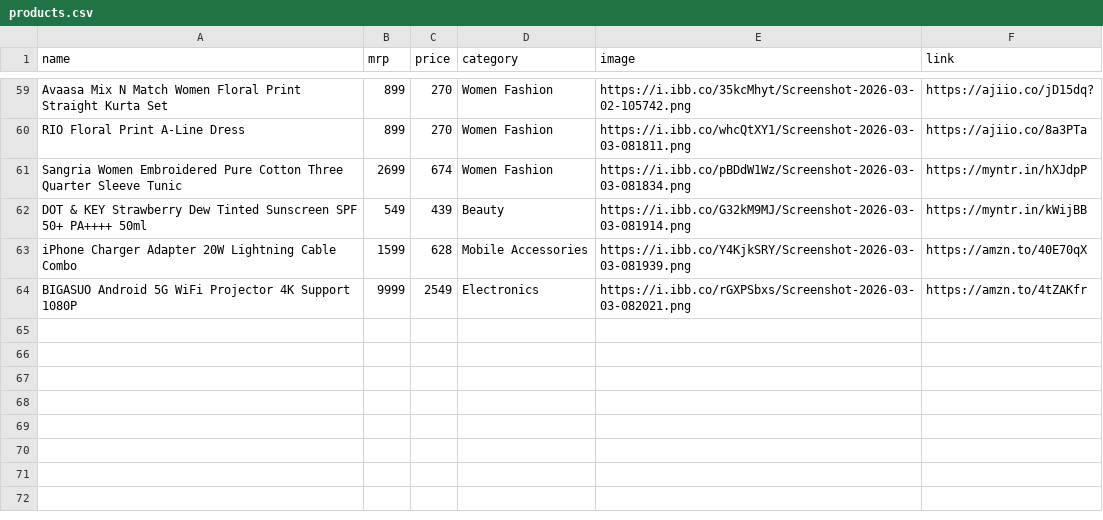
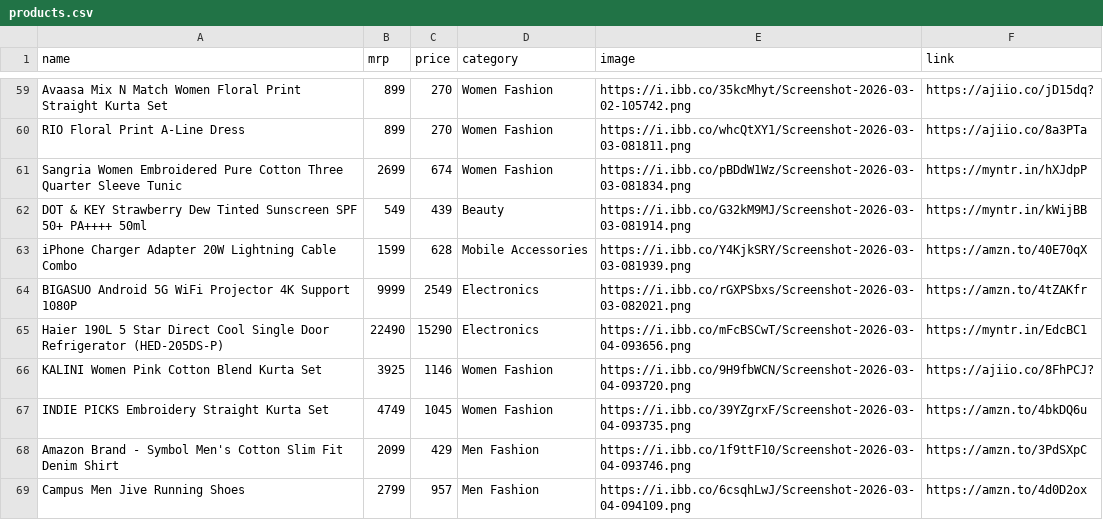
Before and after one commit to Aarif-khan-mohammad/AffliateStore, a CSV file: products.csv, drawn as a sheet; only a part is shown, gaps mark what is left out; the diff names each change by its address in the sheet, - before the commit and + after, or states it on an @@ line.

Commit message:
new prod

```diff
--- a/products.csv
+++ b/products.csv
+row 65: Haier 190L 5 Star Direct Cool Single Door Refrigerator (HED-205DS-P) | 22490 | 15290 | Electronics | https://i.ibb.co/mFcBSCwT/Screenshot-2026-03-04-093656.png | https://myntr.in/EdcBC1
+row 66: KALINI Women Pink Cotton Blend Kurta Set | 3925 | 1146 | Women Fashion | https://i.ibb.co/9H9fbWCN/Screenshot-2026-03-04-093720.png | https://ajiio.co/8FhPCJ?
+row 67: INDIE PICKS Embroidery Straight Kurta Set | 4749 | 1045 | Women Fashion | https://i.ibb.co/39YZgrxF/Screenshot-2026-03-04-093735.png | https://amzn.to/4bkDQ6u
+row 68: Amazon Brand - Symbol Men's Cotton Slim Fit Denim Shirt | 2099 | 429 | Men Fashion | https://i.ibb.co/1f9ttF10/Screenshot-2026-03-04-093746.png | https://amzn.to/3PdSXpC
+row 69: Campus Men Jive Running Shoes | 2799 | 957 | Men Fashion | https://i.ibb.co/6csqhLwJ/Screenshot-2026-03-04-094109.png | https://amzn.to/4d0D2ox
```
